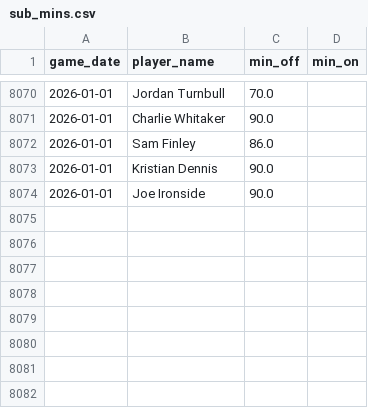
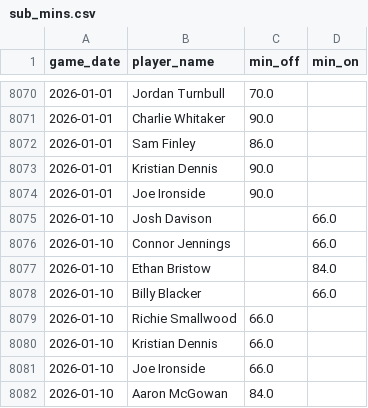
Before and after one commit to petebrown/data-updater-v2, a CSV file: data-r/sub_mins.csv, drawn as a sheet; only a part is shown, gaps mark what is left out; the diff names each change by its address in the sheet, - before the commit and + after, or states it on an @@ line.

```diff
--- a/data-r/sub_mins.csv
+++ b/data-r/sub_mins.csv
+row 8075: 2026-01-10 | Josh Davison |  | 66.0
+row 8076: 2026-01-10 | Connor Jennings |  | 66.0
+row 8077: 2026-01-10 | Ethan Bristow |  | 84.0
+row 8078: 2026-01-10 | Billy Blacker |  | 66.0
+row 8079: 2026-01-10 | Richie Smallwood | 66.0
+row 8080: 2026-01-10 | Kristian Dennis | 66.0
+row 8081: 2026-01-10 | Joe Ironside | 66.0
+row 8082: 2026-01-10 | Aaron McGowan | 84.0
```
Also changed, not shown: data-r/subs.csv, data/league_tables.csv, 20 other files.
